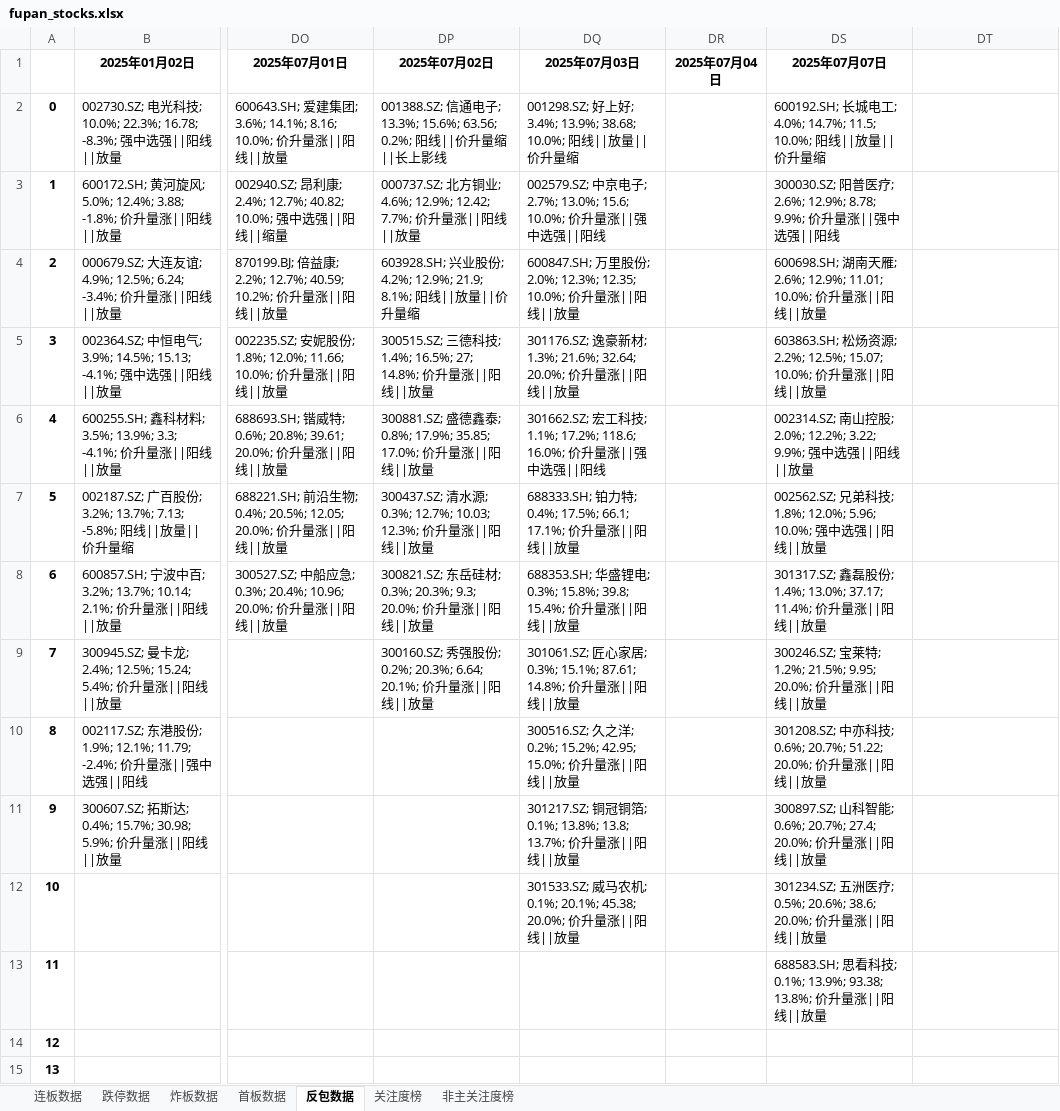
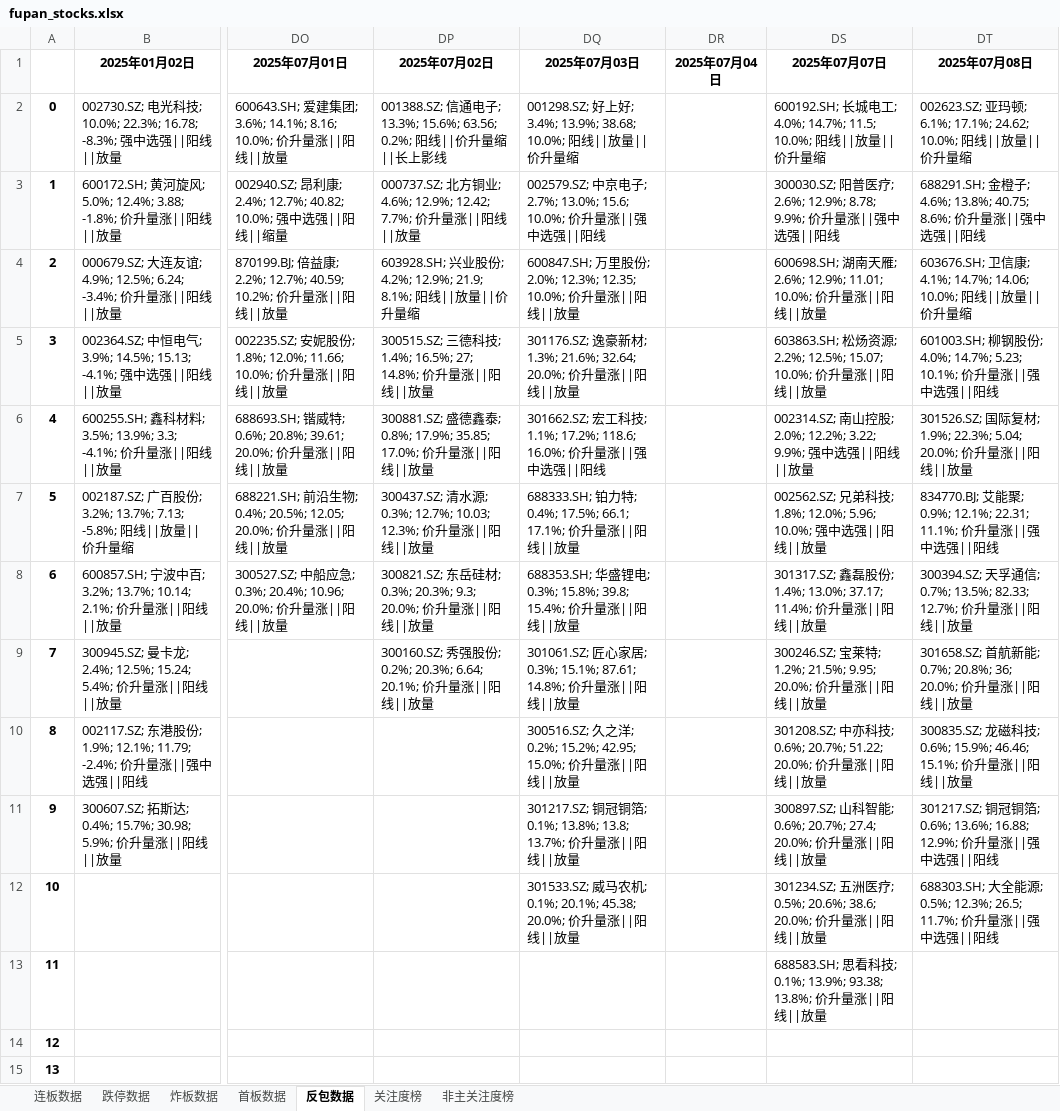
Before and after one commit to KealLiang/HardTrading, an Excel workbook: excel/fupan_stocks.xlsx, sheet 反包数据, drawn as a sheet; only a part is shown, gaps mark what is left out; values as stored, in another font and other column widths than the file's, no borders; the diff names each change by its address in the sheet, - before the commit and + after, or states it on an @@ line.

```diff
--- a/excel/fupan_stocks.xlsx (sheet 反包数据)
+++ b/excel/fupan_stocks.xlsx (sheet 反包数据)
-DT1: (empty)
+DT1: 2025年07月08日
-DT2 (2025年07月08日): (empty)
+DT2 (2025年07月08日): 002623.SZ; 亚玛顿; 6.1%; 17.1%; 24.62; 10.0%; 阳线||放量||价升量缩
-DT3 (2025年07月08日): (empty)
+DT3 (2025年07月08日): 688291.SH; 金橙子; 4.6%; 13.8%; 40.75; 8.6%; 价升量涨||强中选强||阳线
-DT4 (2025年07月08日): (empty)
+DT4 (2025年07月08日): 603676.SH; 卫信康; 4.1%; 14.7%; 14.06; 10.0%; 阳线||放量||价升量缩
-DT5 (2025年07月08日): (empty)
+DT5 (2025年07月08日): 601003.SH; 柳钢股份; 4.0%; 14.7%; 5.23; 10.1%; 价升量涨||强中选强||阳线
-DT6 (2025年07月08日): (empty)
+DT6 (2025年07月08日): 301526.SZ; 国际复材; 1.9%; 22.3%; 5.04; 20.0%; 价升量涨||阳线||放量
-DT7 (2025年07月08日): (empty)
+DT7 (2025年07月08日): 834770.BJ; 艾能聚; 0.9%; 12.1%; 22.31; 11.1%; 价升量涨||强中选强||阳线
-DT8 (2025年07月08日): (empty)
+DT8 (2025年07月08日): 300394.SZ; 天孚通信; 0.7%; 13.5%; 82.33; 12.7%; 价升量涨||阳线||放量
-DT9 (2025年07月08日): (empty)
+DT9 (2025年07月08日): 301658.SZ; 首航新能; 0.7%; 20.8%; 36; 20.0%; 价升量涨||阳线||放量
-DT10 (2025年07月08日): (empty)
+DT10 (2025年07月08日): 300835.SZ; 龙磁科技; 0.6%; 15.9%; 46.46; 15.1%; 价升量涨||阳线||放量
-DT11 (2025年07月08日): (empty)
+DT11 (2025年07月08日): 301217.SZ; 铜冠铜箔; 0.6%; 13.6%; 16.88; 12.9%; 价升量涨||强中选强||阳线
-DT12 (2025年07月08日): (empty)
+DT12 (2025年07月08日): 688303.SH; 大全能源; 0.5%; 12.3%; 26.5; 11.7%; 价升量涨||强中选强||阳线
```
Also changed, not shown: sheet 非主关注度榜, sheet 关注度榜, sheet 炸板数据, sheet 连板数据, sheet 首板数据, sheet 跌停数据, excel/fupan_analysis.xlsx, excel/fupan_stocks_non_main.xlsx, 3 other files.
